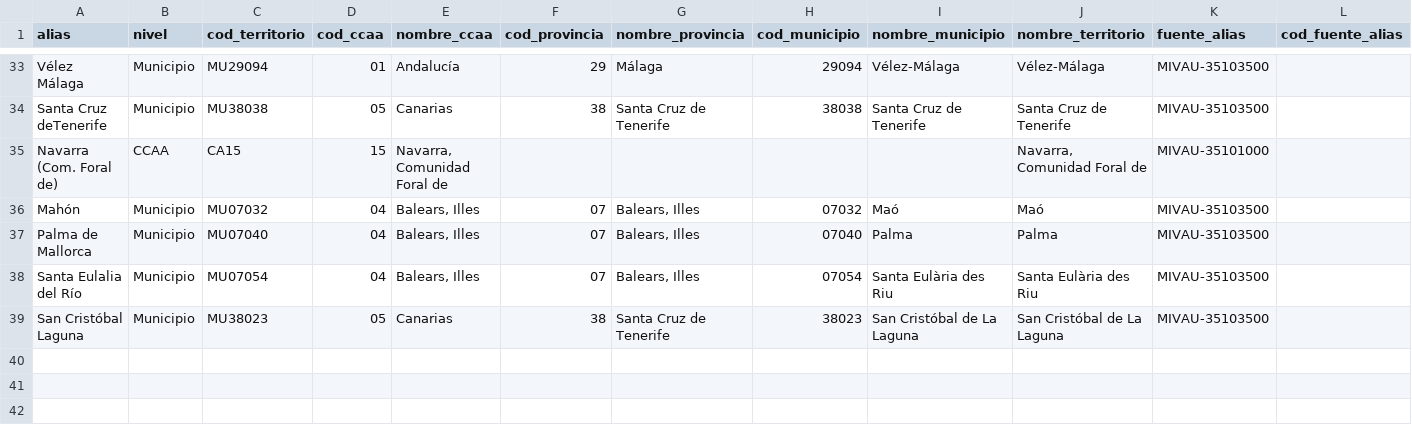
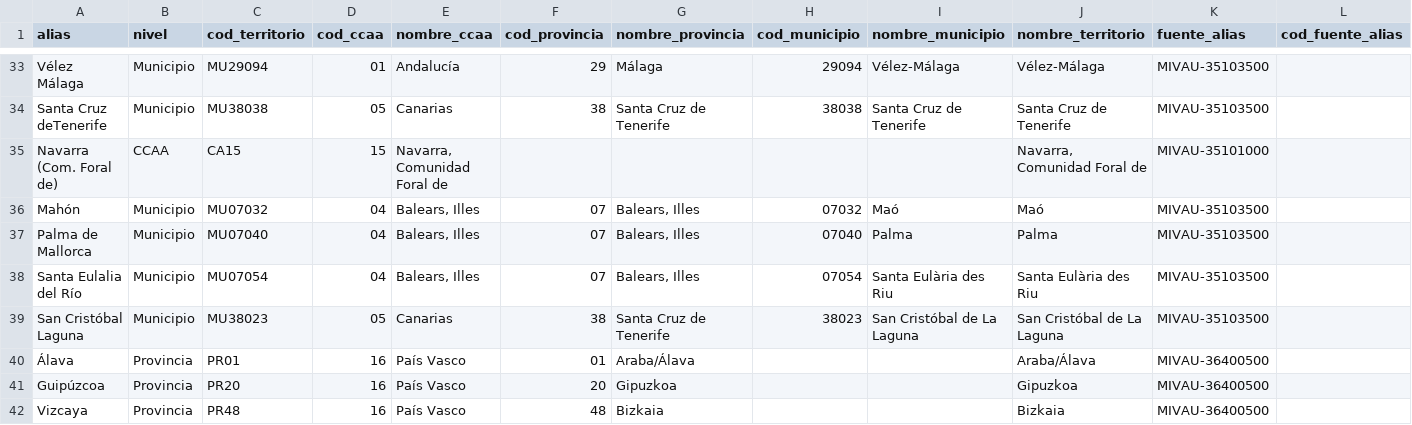
Before and after one commit to miquelramogarcia/Data-Structure-Dils, a CSV file: etl/lib/territorios_extra.csv, drawn as a sheet; only a part is shown, gaps mark what is left out.

```diff
--- a/etl/lib/territorios_extra.csv
+++ b/etl/lib/territorios_extra.csv
@@ -39 +39,4 @@ Santa Eulalia del Río,Municipio,MU07054,04,"Balears, Illes",07,"Balears, Illes"
 San Cristóbal Laguna,Municipio,MU38023,05,Canarias,38,Santa Cruz de Tenerife,38023,San Cristóbal de La Laguna,San Cristóbal de La Laguna,MIVAU-35103500,
+Álava,Provincia,PR01,16,País Vasco,01,Araba/Álava,,,Araba/Álava,MIVAU-36400500,
+Guipúzcoa,Provincia,PR20,16,País Vasco,20,Gipuzkoa,,,Gipuzkoa,MIVAU-36400500,
+Vizcaya,Provincia,PR48,16,País Vasco,48,Bizkaia,,,Bizkaia,MIVAU-36400500,
```
Also changed, not shown: etl/catalogo/campos.csv, etl/catalogo/tablas.csv, 10 other files.
